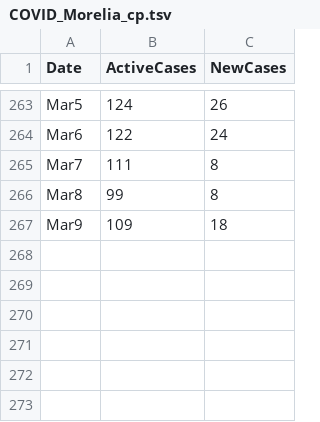
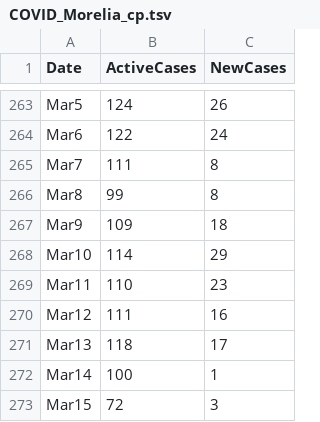
Before and after one commit to hugocarlos/public_scripts, a TSV file: COVID_Morelia_cp.tsv, drawn as a sheet; only a part is shown, gaps mark what is left out.

```diff
--- a/COVID_Morelia_cp.tsv
+++ b/COVID_Morelia_cp.tsv
@@ -267 +267,7 @@ Mar8	99	8
 Mar9	109	18
+Mar10	114	29
+Mar11	110	23
+Mar12	111	16
+Mar13	118	17
+Mar14	100	1
+Mar15	72	3
```
Also changed, not shown: 1 other file.
